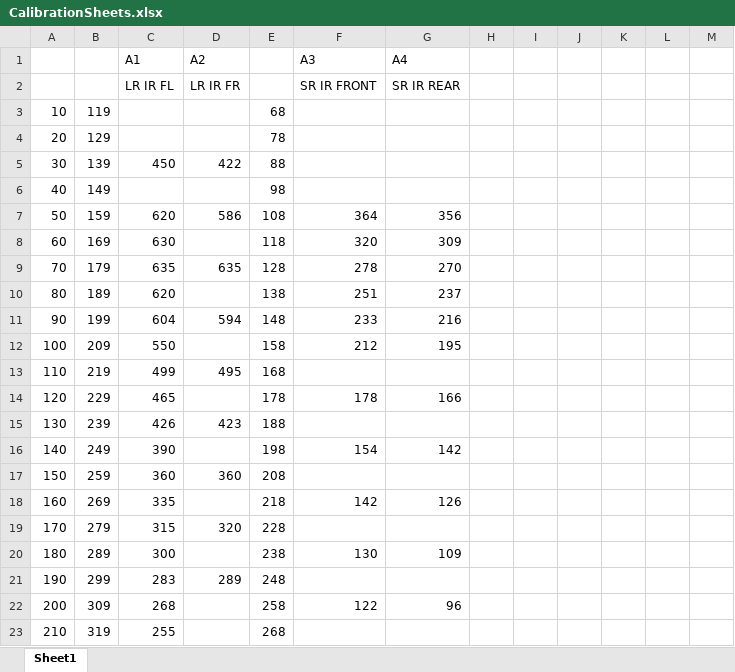
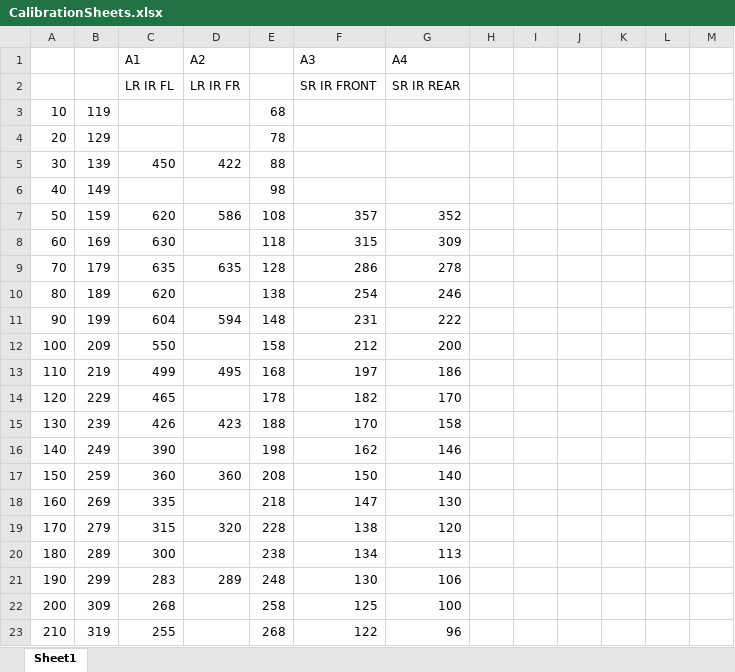
Before and after one commit to Genghis-Kuan/Ettubrute, an Excel workbook: Calibration Spreadsheets/CalibrationSheets.xlsx, sheet Sheet1, drawn as a sheet; only a part is shown; values as stored, in another font and other column widths than the file's, no borders; charts and pictures not drawn; the diff covers the shown part only; the diff names each change by its address in the sheet, - before the commit and + after, or states it on an @@ line.

Commit message:
New spreadsheet

```diff
--- a/Calibration Spreadsheets/CalibrationSheets.xlsx (sheet Sheet1)
+++ b/Calibration Spreadsheets/CalibrationSheets.xlsx (sheet Sheet1)
-F7 (A3): 364
+F7 (A3): 357
-G7 (A4): 356
+G7 (A4): 352
-F8 (A3): 320
+F8 (A3): 315
-F9 (A3): 278
+F9 (A3): 286
-G9 (A4): 270
+G9 (A4): 278
-F10 (A3): 251
+F10 (A3): 254
-G10 (A4): 237
+G10 (A4): 246
-F11 (A3): 233
+F11 (A3): 231
-G11 (A4): 216
+G11 (A4): 222
-G12 (A4): 195
+G12 (A4): 200
-F13 (A3): (empty)
+F13 (A3): 197
-G13 (A4): (empty)
+G13 (A4): 186
-F14 (A3): 178
+F14 (A3): 182
-G14 (A4): 166
+G14 (A4): 170
-F15 (A3): (empty)
+F15 (A3): 170
-G15 (A4): (empty)
+G15 (A4): 158
-F16 (A3): 154
+F16 (A3): 162
-G16 (A4): 142
+G16 (A4): 146
-F17 (A3): (empty)
+F17 (A3): 150
-G17 (A4): (empty)
+G17 (A4): 140
-F18 (A3): 142
+F18 (A3): 147
-G18 (A4): 126
+G18 (A4): 130
-F19 (A3): (empty)
+F19 (A3): 138
-G19 (A4): (empty)
+G19 (A4): 120
-F20 (A3): 130
+F20 (A3): 134
-G20 (A4): 109
+G20 (A4): 113
-F21 (A3): (empty)
+F21 (A3): 130
-G21 (A4): (empty)
+G21 (A4): 106
-F22 (A3): 122
+F22 (A3): 125
-G22 (A4): 96
+G22 (A4): 100
-F23 (A3): (empty)
+F23 (A3): 122
-G23 (A4): (empty)
+G23 (A4): 96
```
Also changed, not shown: 53 added rows and 8 edited cells elsewhere in this sheet, charts or pictures.
